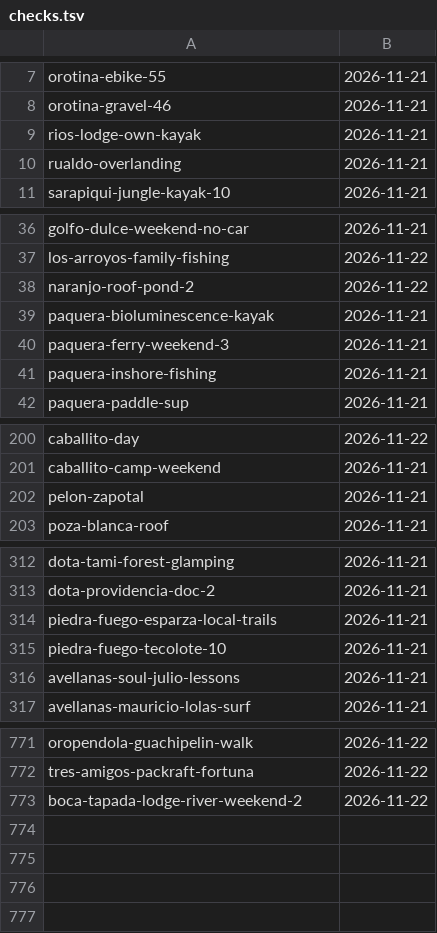
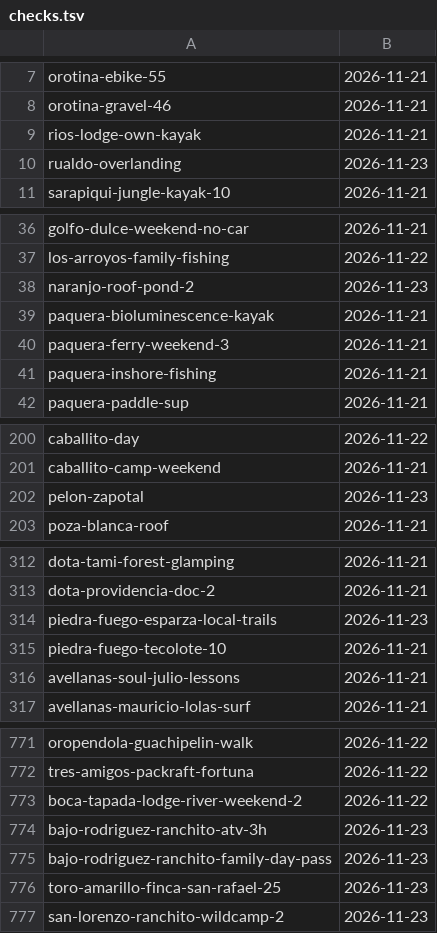
Before and after one commit to Paldd/costa-rica-travel-atlas, a TSV file: data/checks.tsv, drawn as a sheet; only a part is shown, gaps mark what is left out; the diff covers the shown part only.

```diff
--- a/data/checks.tsv
+++ b/data/checks.tsv
@@ -9,3 +9,3 @@ orotina-gravel-46	2026-11-21
 rios-lodge-own-kayak	2026-11-21
-rualdo-overlanding	2026-11-21
+rualdo-overlanding	2026-11-23
 sarapiqui-jungle-kayak-10	2026-11-21
@@ -37,3 +37,3 @@ golfo-dulce-weekend-no-car	2026-11-21
 los-arroyos-family-fishing	2026-11-22
-naranjo-roof-pond-2	2026-11-22
+naranjo-roof-pond-2	2026-11-23
 paquera-bioluminescence-kayak	2026-11-21
@@ -201,3 +201,3 @@ caballito-day	2026-11-22
 caballito-camp-weekend	2026-11-21
-pelon-zapotal	2026-11-21
+pelon-zapotal	2026-11-23
 poza-blanca-roof	2026-11-21
@@ -313,3 +313,3 @@ dota-tami-forest-glamping	2026-11-21
 dota-providencia-doc-2	2026-11-21
-piedra-fuego-esparza-local-trails	2026-11-21
+piedra-fuego-esparza-local-trails	2026-11-23
 piedra-fuego-tecolote-10	2026-11-21
@@ -773 +773,5 @@ tres-amigos-packraft-fortuna	2026-11-22
 boca-tapada-lodge-river-weekend-2	2026-11-22
+bajo-rodriguez-ranchito-atv-3h	2026-11-23
+bajo-rodriguez-ranchito-family-day-pass	2026-11-23
+toro-amarillo-finca-san-rafael-25	2026-11-23
+san-lorenzo-ranchito-wildcamp-2	2026-11-23
```
Also changed, not shown: 3 edited cells elsewhere in this file, data/map-points.tsv, 22 other files.
